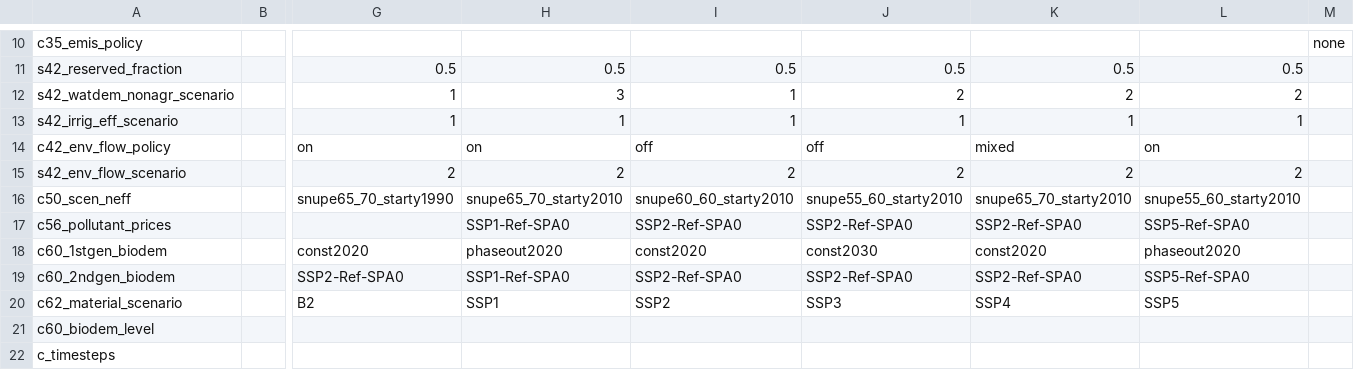
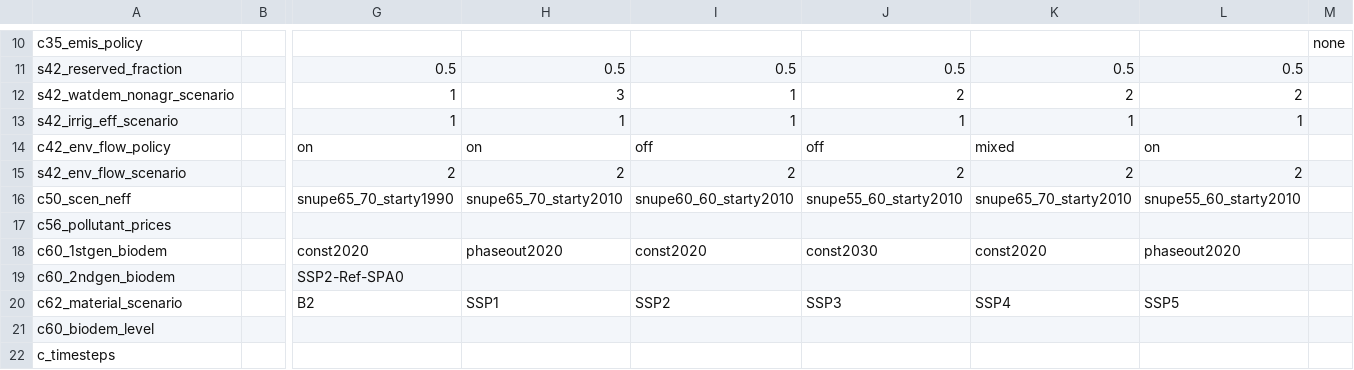
Before and after one commit to magpiemodel/magpie, a CSV file: config/scenario_config.csv, drawn as a sheet; only a part is shown, gaps mark what is left out; the diff names each change by its address in the sheet, - before the commit and + after, or states it on an @@ line.

Commit message:
*bugfixes* - removed Mitigation scenario settings for SSP1-SSP5 (as SSPs do not define mitigation strength!) - added missing dependency in start_functions.R - increased memory in slurm_testruns.sh - changed revisions in start_testruns.R

```diff
--- a/config/scenario_config.csv
+++ b/config/scenario_config.csv
-H17: SSP1-Ref-SPA0
+H17: (empty)
-I17: SSP2-Ref-SPA0
+I17: (empty)
-J17: SSP2-Ref-SPA0
+J17: (empty)
-K17: SSP2-Ref-SPA0
+K17: (empty)
-L17: SSP5-Ref-SPA0
+L17: (empty)
-H19: SSP1-Ref-SPA0
+H19: (empty)
-I19: SSP2-Ref-SPA0
+I19: (empty)
-J19: SSP2-Ref-SPA0
+J19: (empty)
-K19: SSP2-Ref-SPA0
+K19: (empty)
-L19: SSP5-Ref-SPA0
+L19: (empty)
```
Also changed, not shown: 3 other files.
